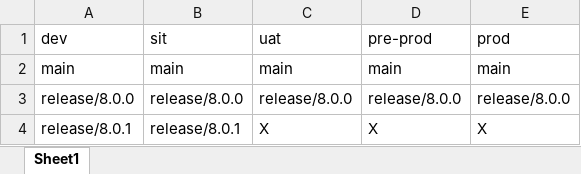
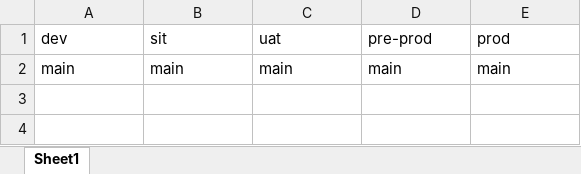
Before and after one commit to kranthimj23/promotion-repo, an Excel workbook: meta-sheet.xlsx, sheet Sheet1, drawn as a sheet; values as stored, in another font and other column widths than the file's, no borders; the diff names each change by its address in the sheet, - before the commit and + after, or states it on an @@ line.

Commit message:
Add files via upload

```diff
--- a/meta-sheet.xlsx (sheet Sheet1)
+++ b/meta-sheet.xlsx (sheet Sheet1)
-row 3: release/8.0.0 | release/8.0.0 | release/8.0.0 | release/8.0.0 | release/8.0.0
-row 4: release/8.0.1 | release/8.0.1 | X | X | X
```
